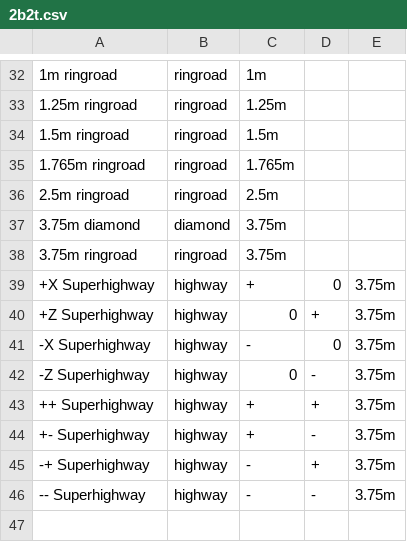
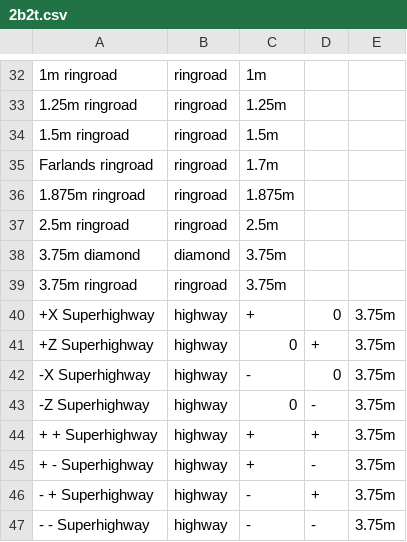
Before and after one commit to tillay/roadmap, a CSV file: 2b2t.csv, drawn as a sheet; only a part is shown, gaps mark what is left out.

```diff
--- a/2b2t.csv
+++ b/2b2t.csv
@@ -34,3 +34,4 @@
 1.5m ringroad,ringroad,1.5m
-1.765m ringroad,ringroad,1.765m
+Farlands ringroad,ringroad,1.7m
+1.875m ringroad,ringroad,1.875m
 2.5m ringroad,ringroad,2.5m
@@ -42,5 +43,5 @@
 -Z Superhighway,highway,0,-,3.75m
-++ Superhighway,highway,+,+,3.75m
-+- Superhighway,highway,+,-,3.75m
--+ Superhighway,highway,-,+,3.75m
--- Superhighway,highway,-,-,3.75m
++ + Superhighway,highway,+,+,3.75m
++ - Superhighway,highway,+,-,3.75m
+- + Superhighway,highway,-,+,3.75m
+- - Superhighway,highway,-,-,3.75m
```
Also changed, not shown: 3 other files.
